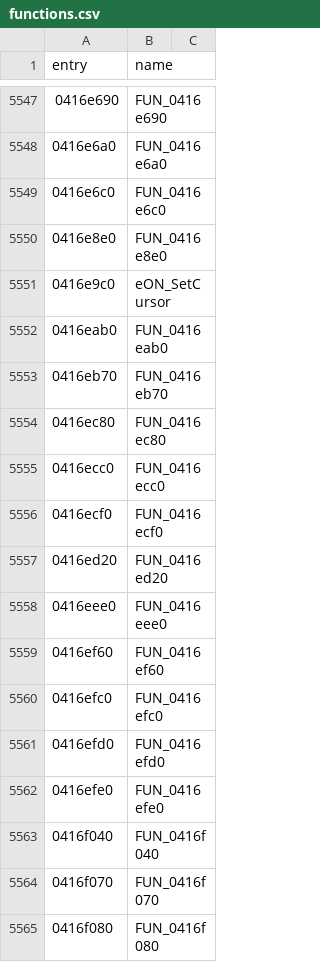
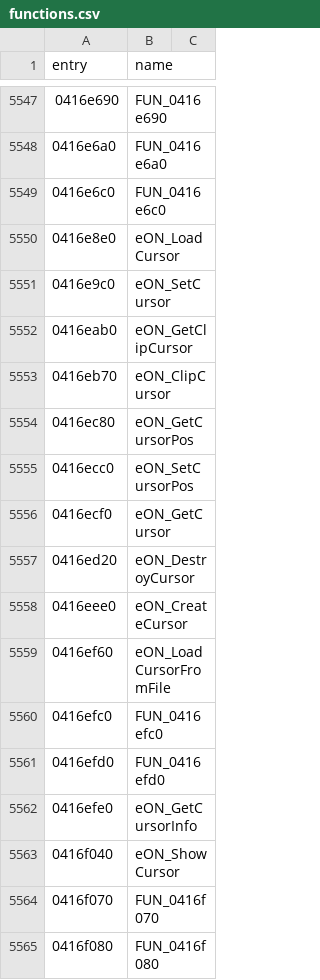
Before and after one commit to thegliffy/OpenRow2, a CSV file: seeds/functions.csv, drawn as a sheet; only a part is shown, gaps mark what is left out.

Commit message:
Wave 46: cursor C-API district; leave same-method d3d9device wrappers; scoreboard 2,478.

```diff
--- a/seeds/functions.csv
+++ b/seeds/functions.csv
@@ -5549,16 +5549,16 @@ entry,name
 0416e6c0,FUN_0416e6c0
-0416e8e0,FUN_0416e8e0
+0416e8e0,eON_LoadCursor
 0416e9c0,eON_SetCursor
-0416eab0,FUN_0416eab0
-0416eb70,FUN_0416eb70
-0416ec80,FUN_0416ec80
-0416ecc0,FUN_0416ecc0
-0416ecf0,FUN_0416ecf0
-0416ed20,FUN_0416ed20
-0416eee0,FUN_0416eee0
-0416ef60,FUN_0416ef60
+0416eab0,eON_GetClipCursor
+0416eb70,eON_ClipCursor
+0416ec80,eON_GetCursorPos
+0416ecc0,eON_SetCursorPos
+0416ecf0,eON_GetCursor
+0416ed20,eON_DestroyCursor
+0416eee0,eON_CreateCursor
+0416ef60,eON_LoadCursorFromFile
 0416efc0,FUN_0416efc0
 0416efd0,FUN_0416efd0
-0416efe0,FUN_0416efe0
-0416f040,FUN_0416f040
+0416efe0,eON_GetCursorInfo
+0416f040,eON_ShowCursor
 0416f070,FUN_0416f070
```
Also changed, not shown: 3 other files.
